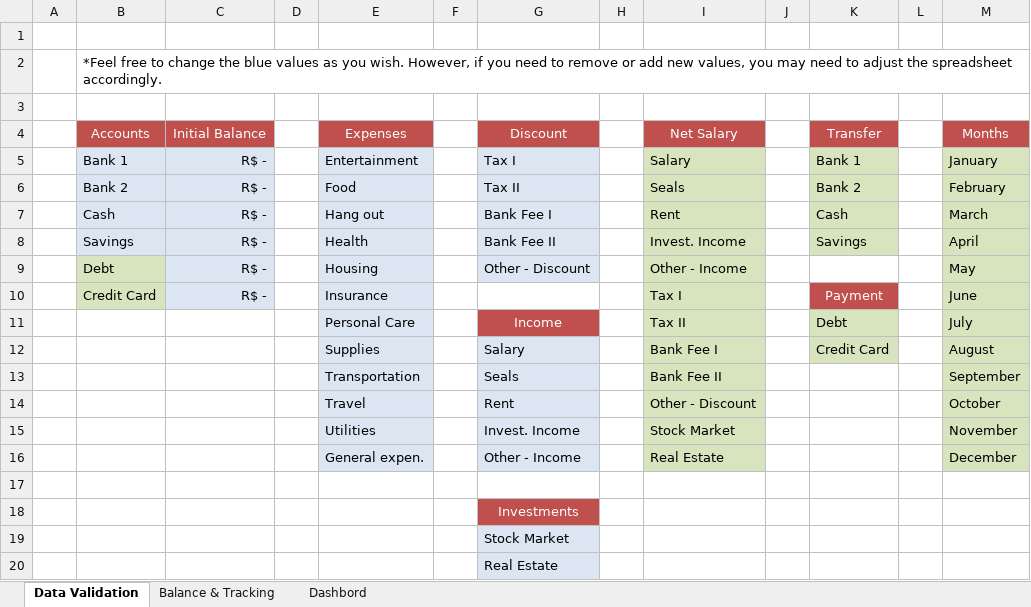
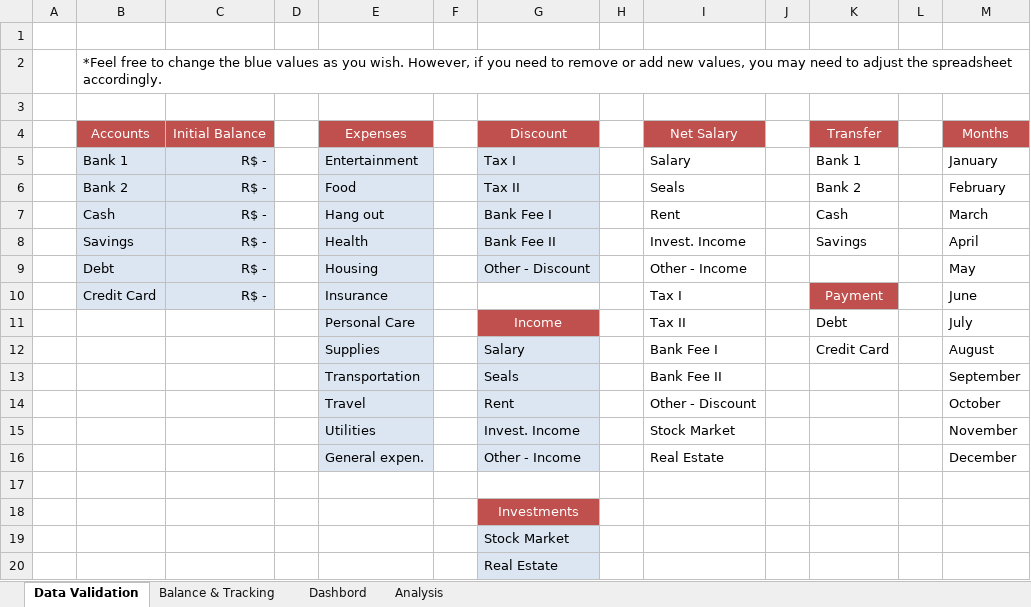
Before and after one commit to RobisonTorres/Personal_Finance, an Excel workbook: Personal Budget - English.xlsx, sheet Data Validation, drawn as a sheet; values as stored, in another font and other column widths than the file's, no borders; the diff names each change by its address in the sheet, - before the commit and + after, or states it on an @@ line.

```diff
--- a/Personal Budget - English.xlsx (sheet Data Validation)
+++ b/Personal Budget - English.xlsx (sheet Data Validation)
@@ sheet tab unhidden: Analysis @@
-I5:I16 fill: #D7E4BD
+I5:I16 fill: none
-K5:K8 fill: #D7E4BD
+K5:K8 fill: none
-M5:M16 fill: #D7E4BD
+M5:M16 fill: none
-B9:B10 fill: #D7E4BD
+B9:B10 fill: #DCE6F2
-K11:K12 fill: #D7E4BD
+K11:K12 fill: none
```
Also changed, not shown: sheet Balance & Tracking, charts or pictures.
